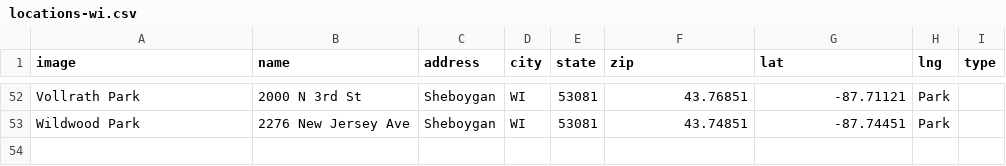
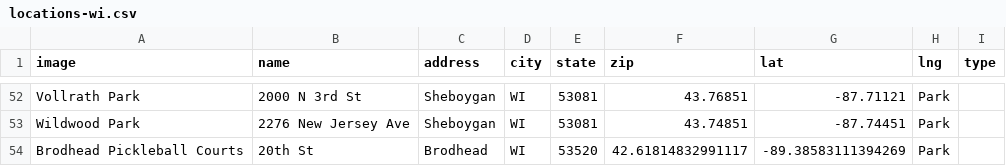
Before and after one commit to andrewrelic/pickleball-finder, a CSV file: locations-wi.csv, drawn as a sheet; only a part is shown, gaps mark what is left out; the diff names each change by its address in the sheet, - before the commit and + after, or states it on an @@ line.

Commit message:
Add Brodhead Pickleball Courts to locations

```diff
--- a/locations-wi.csv
+++ b/locations-wi.csv
+row 54: Brodhead Pickleball Courts | 20th St | Brodhead | WI | 53520 | 42.61814832991117 | -89.38583111394269 | Park
```
